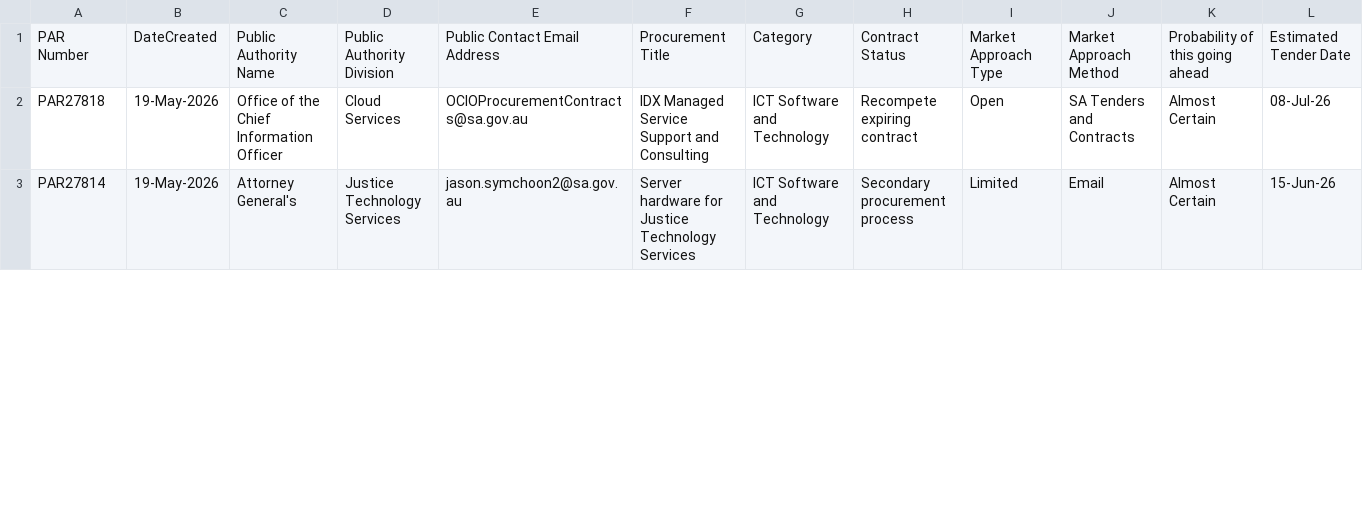
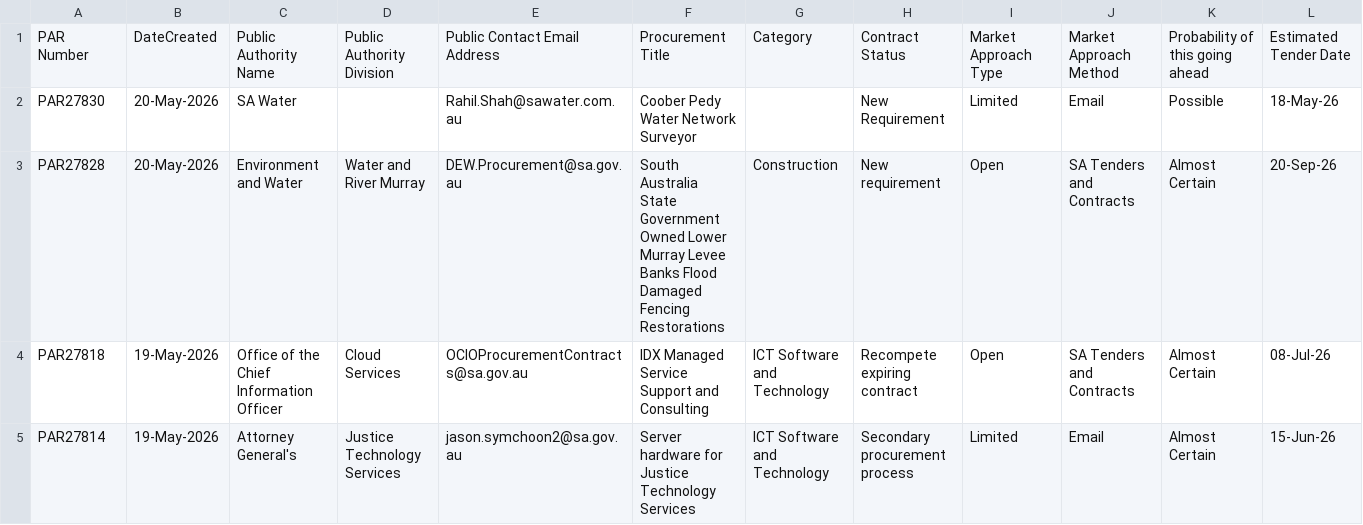
Before and after one commit to J-Lich/__temp_panel_output, a CSV file: vendor_panel.csv, drawn as a sheet; only a part is shown; rows hold the shown columns only; the diff covers the shown part only; the diff names each change by its address in the sheet, - before the commit and + after, or states it on an @@ line.

```diff
--- a/vendor_panel.csv
+++ b/vendor_panel.csv
+row 2: PAR27830 | 20-May-2026 | SA Water |  | Rahil.Shah@sawater.com.au | Coober Pedy Water Network Surveyor |  | New Requirement | Limited | Email | Possible | 18-May-26
+row 3: PAR27828 | 20-May-2026 | Environment and Water | Water and River Murray | DEW.Procurement@sa.gov.au | South Australia State Government Owned Lower Murray Levee Banks Flood Damaged Fencing Restorations | Construction | New requirement | Open | SA Tenders and Contracts | Almost Certain | 20-Sep-26
```
Also changed, not shown: 2 removed rows and 18 edited cells elsewhere in this file, 1 other file.
